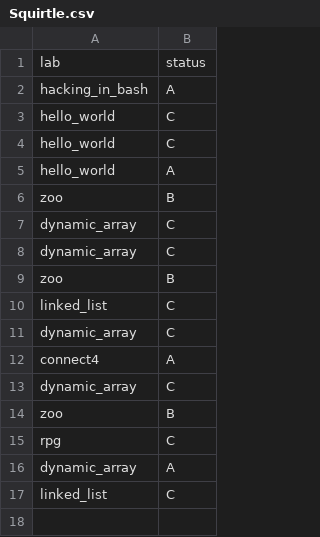
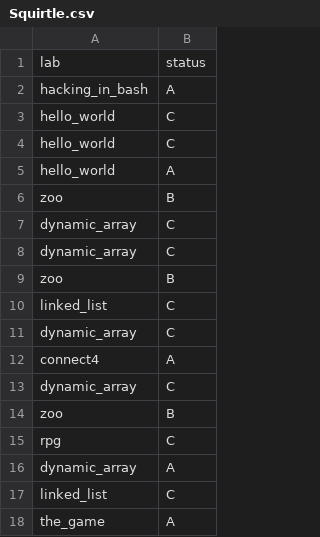
Before and after one commit to ptal/pf2-summer-2023, a CSV file: Squirtle.csv, drawn as a sheet; the diff names each change by its address in the sheet, - before the commit and + after, or states it on an @@ line.

```diff
--- a/Squirtle.csv
+++ b/Squirtle.csv
+row 18: the_game | A
```
Also changed, not shown: Poliwhirl.csv, Venonat.csv, 28 other files.
